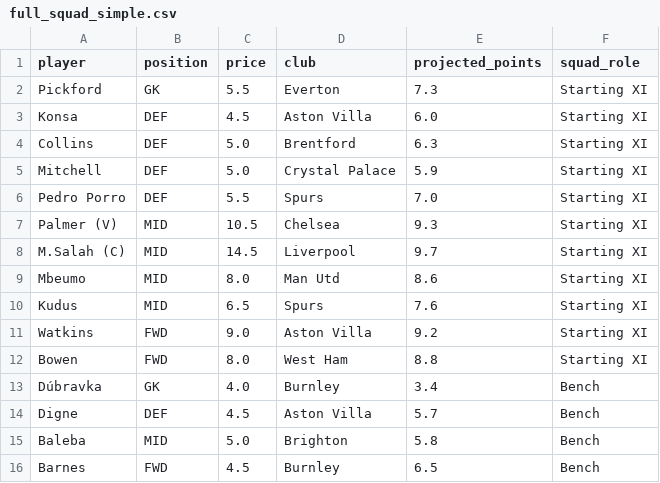
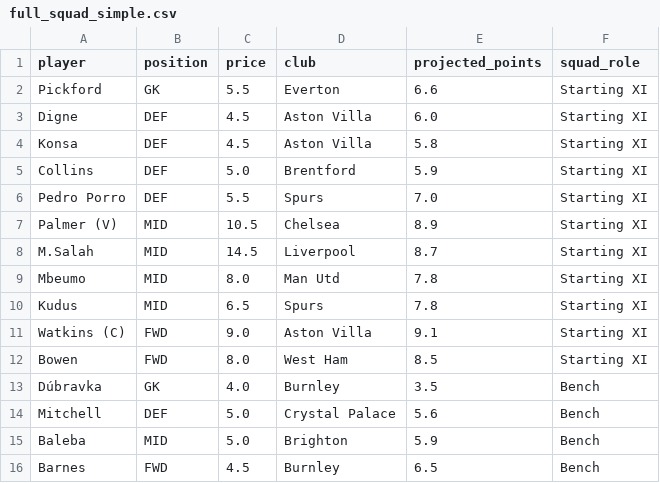
Before and after one commit to chand-the-nerd/fantasy-nerdball, a CSV file: squads/gw1/full_squad_simple.csv, drawn as a sheet.

```diff
--- a/squads/gw1/full_squad_simple.csv
+++ b/squads/gw1/full_squad_simple.csv
@@ -1,16 +1,16 @@
 player,position,price,club,projected_points,squad_role
-Pickford,GK,5.5,Everton,7.3,Starting XI
-Konsa,DEF,4.5,Aston Villa,6.0,Starting XI
-Collins,DEF,5.0,Brentford,6.3,Starting XI
-Mitchell,DEF,5.0,Crystal Palace,5.9,Starting XI
+Pickford,GK,5.5,Everton,6.6,Starting XI
+Digne,DEF,4.5,Aston Villa,6.0,Starting XI
+Konsa,DEF,4.5,Aston Villa,5.8,Starting XI
+Collins,DEF,5.0,Brentford,5.9,Starting XI
 Pedro Porro,DEF,5.5,Spurs,7.0,Starting XI
-Palmer (V),MID,10.5,Chelsea,9.3,Starting XI
-M.Salah (C),MID,14.5,Liverpool,9.7,Starting XI
-Mbeumo,MID,8.0,Man Utd,8.6,Starting XI
-Kudus,MID,6.5,Spurs,7.6,Starting XI
-Watkins,FWD,9.0,Aston Villa,9.2,Starting XI
-Bowen,FWD,8.0,West Ham,8.8,Starting XI
-Dúbravka,GK,4.0,Burnley,3.4,Bench
-Digne,DEF,4.5,Aston Villa,5.7,Bench
-Baleba,MID,5.0,Brighton,5.8,Bench
+Palmer (V),MID,10.5,Chelsea,8.9,Starting XI
+M.Salah,MID,14.5,Liverpool,8.7,Starting XI
+Mbeumo,MID,8.0,Man Utd,7.8,Starting XI
+Kudus,MID,6.5,Spurs,7.8,Starting XI
+Watkins (C),FWD,9.0,Aston Villa,9.1,Starting XI
+Bowen,FWD,8.0,West Ham,8.5,Starting XI
+Dúbravka,GK,4.0,Burnley,3.5,Bench
+Mitchell,DEF,5.0,Crystal Palace,5.6,Bench
+Baleba,MID,5.0,Brighton,5.9,Bench
 Barnes,FWD,4.5,Burnley,6.5,Bench
```
Also changed, not shown: data/players.csv, squads/gw1/full_squad.csv, 1 other file.
